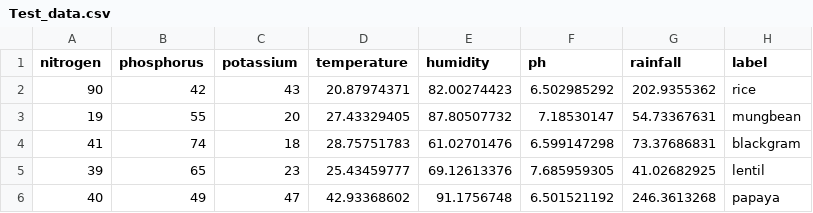
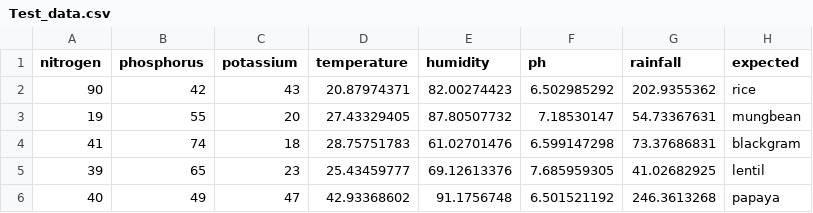
Before and after one commit to jm55/DLSU-Intelligent-Systems, a CSV file: Machine Learning/Test_data.csv, drawn as a sheet.

Commit message:
Update Test_data.csv

```diff
--- a/Machine Learning/Test_data.csv
+++ b/Machine Learning/Test_data.csv
@@ -1,2 +1,2 @@
-nitrogen,phosphorus,potassium,temperature,humidity,ph,rainfall,label
+nitrogen,phosphorus,potassium,temperature,humidity,ph,rainfall,expected
 90,42,43,20.87974371,82.00274423,6.502985292,202.9355362,rice
```
